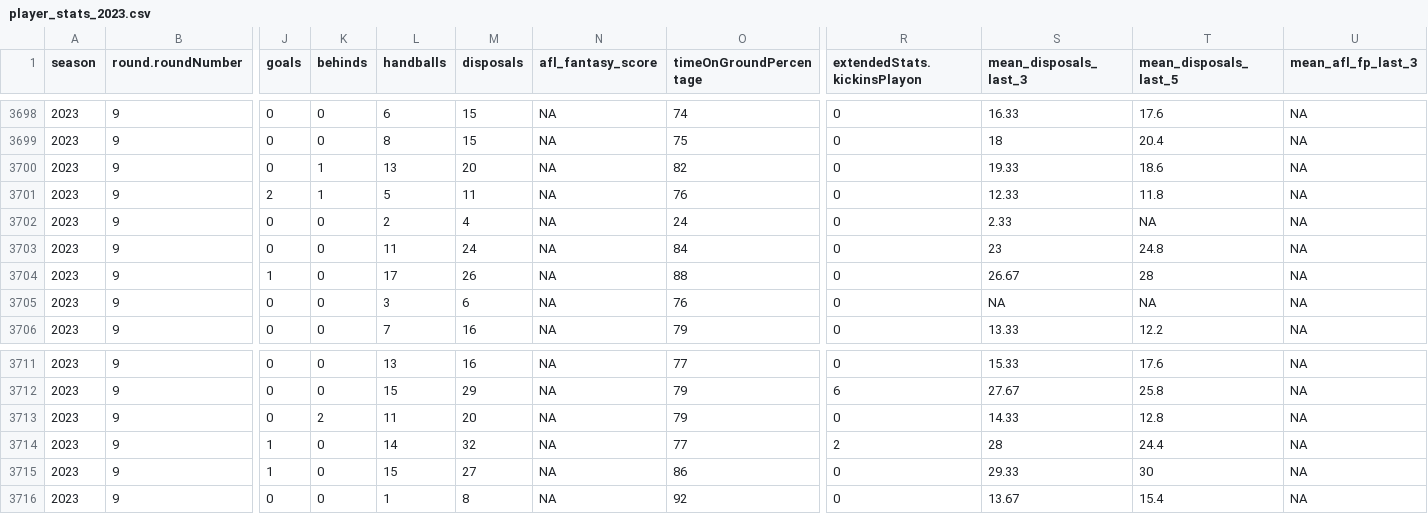
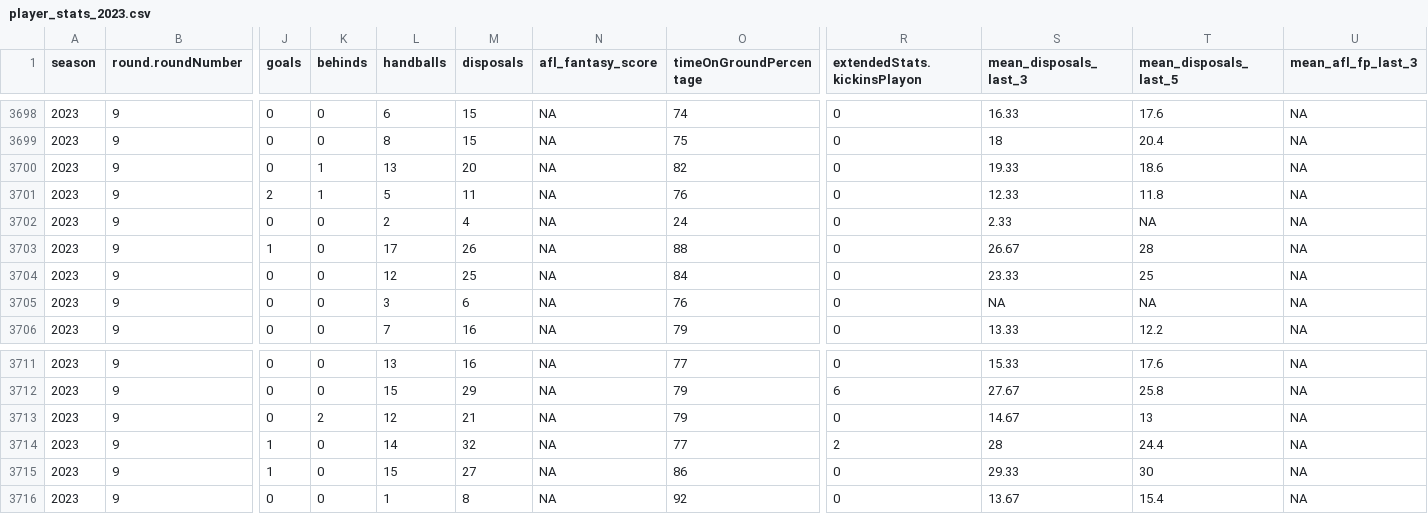
Before and after one commit to albtree/afl_disposals_by_week, a CSV file: player_stats_2023.csv, drawn as a sheet; only a part is shown, gaps mark what is left out; removed rows and columns are numbered as before the commit, all else as after; rows hold the shown columns only; the diff names each change by its address in the sheet, - before the commit and + after, or states it on an @@ line.

```diff
--- a/player_stats_2023.csv
+++ b/player_stats_2023.csv
-row 3703: 2023 | 9 | 0 | 0 | 11 | 24 | NA | 84 | 0 | 23 | 24.8 | NA
+row 3704: 2023 | 9 | 0 | 0 | 12 | 25 | NA | 84 | 0 | 23.33 | 25 | NA
-L3713 (handballs): 11
+L3713 (handballs): 12
-M3713 (disposals): 20
+M3713 (disposals): 21
-S3713 (mean_disposals_last_3): 14.33
+S3713 (mean_disposals_last_3): 14.67
-T3713 (mean_disposals_last_5): 12.8
+T3713 (mean_disposals_last_5): 13
```
Also changed, not shown: player_disp_tog.csv, player_stats_by_home_away.csv, 1 other file.
